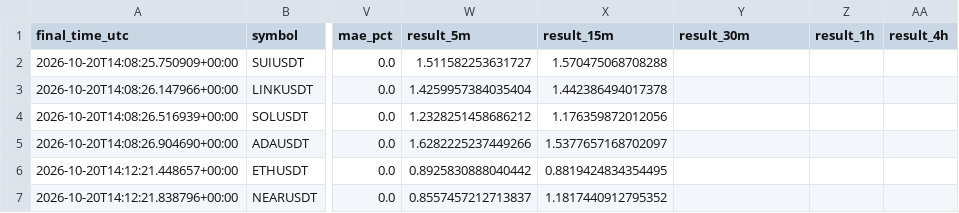
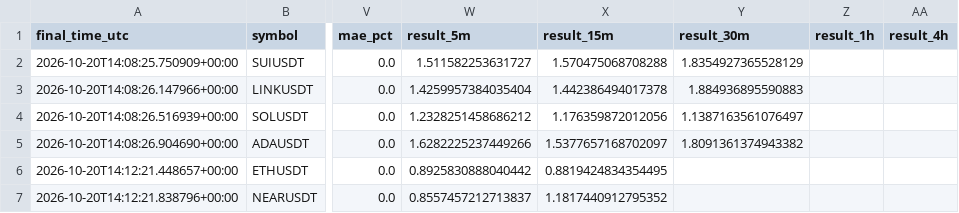
Before and after one commit to islam1977/koin, a CSV file: early_pump_signal_results.csv, drawn as a sheet; only a part is shown, gaps mark what is left out; the diff names each change by its address in the sheet, - before the commit and + after, or states it on an @@ line.

```diff
--- a/early_pump_signal_results.csv
+++ b/early_pump_signal_results.csv
-Y2 (result_30m): (empty)
+Y2 (result_30m): 1.8354927365528129
-Y3 (result_30m): (empty)
+Y3 (result_30m): 1.884936895590883
-Y4 (result_30m): (empty)
+Y4 (result_30m): 1.1387163561076497
-Y5 (result_30m): (empty)
+Y5 (result_30m): 1.8091361374943382
```
Also changed, not shown: 2 other files.
